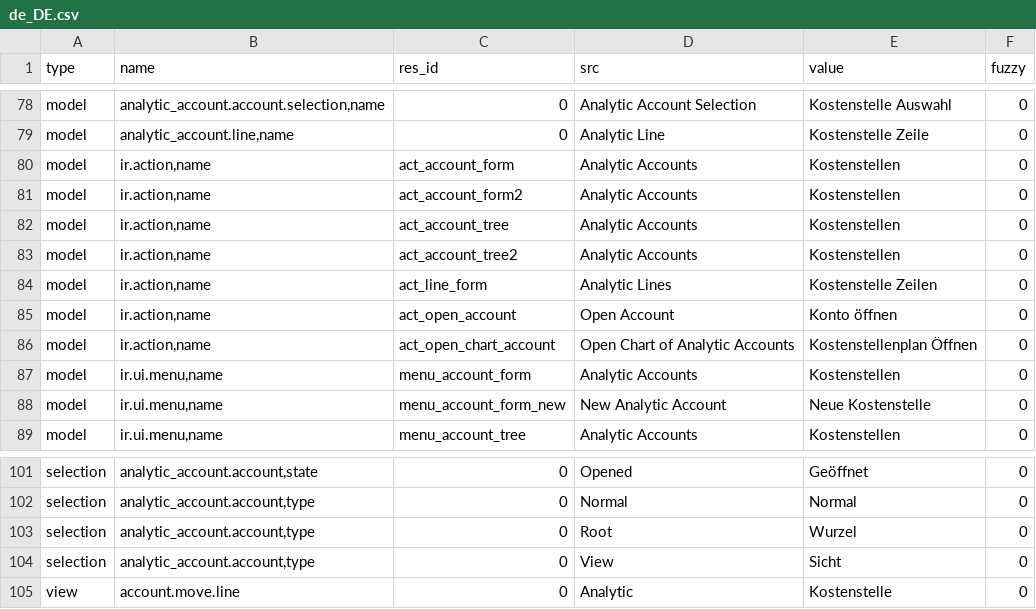
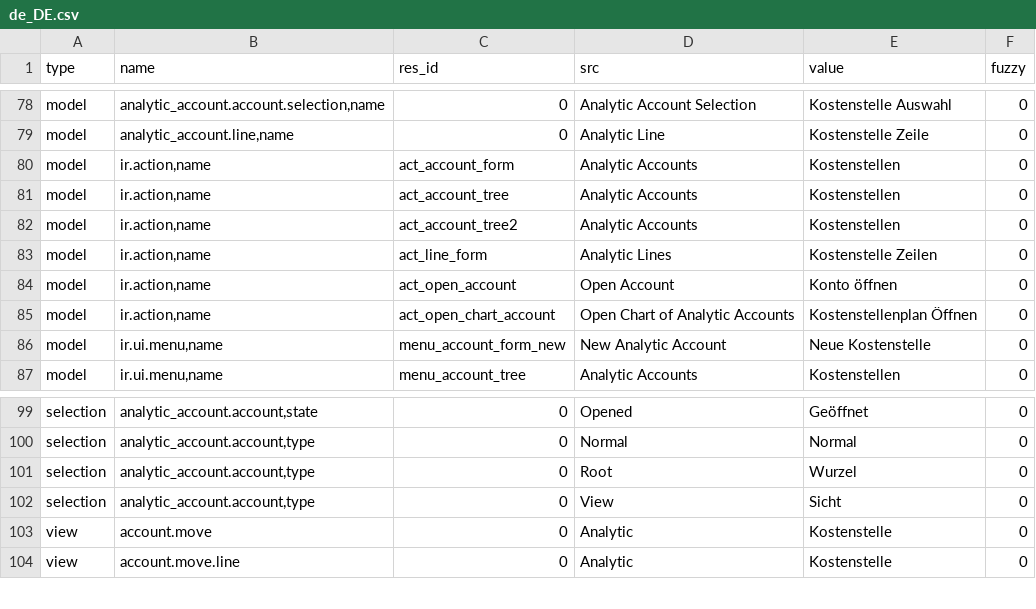
Before and after one commit to coopengo/analytic_account, a CSV file: de_DE.csv, drawn as a sheet; only a part is shown, gaps mark what is left out.

Commit message:
Update translation for de_DE.

```diff
--- a/de_DE.csv
+++ b/de_DE.csv
@@ -81,3 +81,2 @@ model,"analytic_account.line,name",0,Analytic Line,Kostenstelle Zeile,0
 model,"ir.action,name",act_account_form,Analytic Accounts,Kostenstellen,0
-model,"ir.action,name",act_account_form2,Analytic Accounts,Kostenstellen,0
 model,"ir.action,name",act_account_tree,Analytic Accounts,Kostenstellen,0
@@ -87,3 +86,2 @@ model,"ir.action,name",act_open_account,Open Account,Konto öffnen,0
 model,"ir.action,name",act_open_chart_account,Open Chart of Analytic Accounts,Kostenstellenplan Öffnen,0
-model,"ir.ui.menu,name",menu_account_form,Analytic Accounts,Kostenstellen,0
 model,"ir.ui.menu,name",menu_account_form_new,New Analytic Account,Neue Kostenstelle,0
@@ -105,2 +103,3 @@ selection,"analytic_account.account,type",0,Root,Wurzel,0
 selection,"analytic_account.account,type",0,View,Sicht,0
+view,account.move,0,Analytic,Kostenstelle,0
 view,account.move.line,0,Analytic,Kostenstelle,0
```
